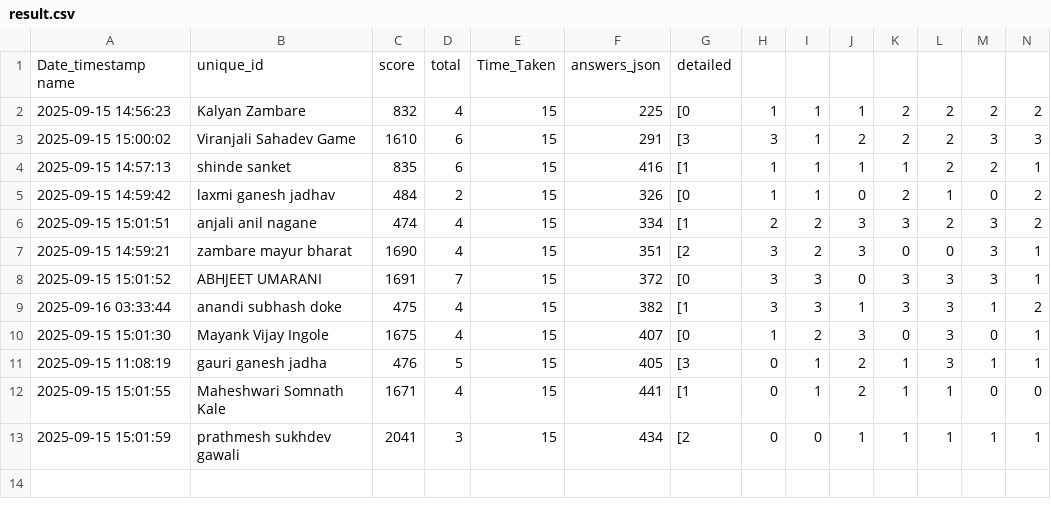
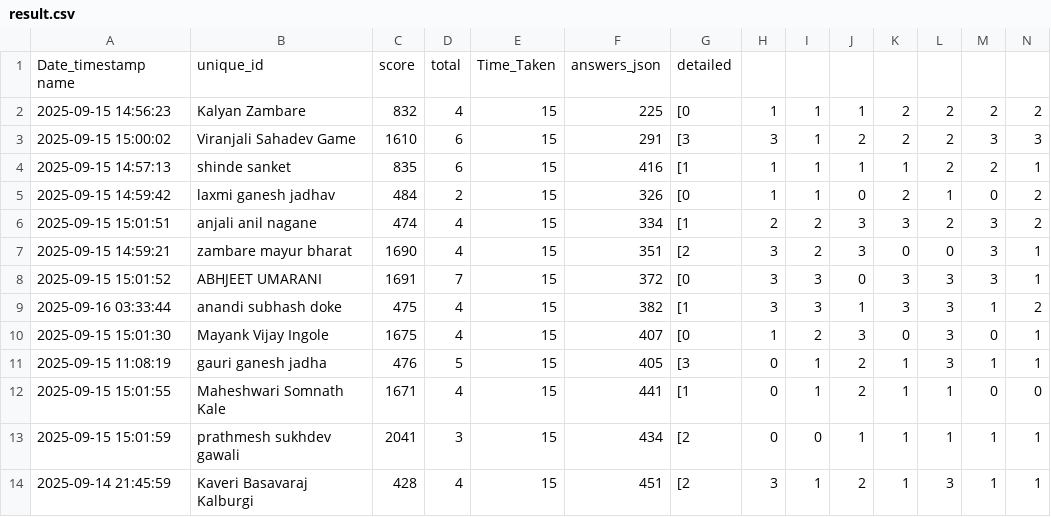
Before and after one commit to molesuraj08/OLYMPUS-RESULT, a CSV file: result.csv, drawn as a sheet; only a part is shown; rows hold the shown columns only; the diff names each change by its address in the sheet, - before the commit and + after, or states it on an @@ line.

Commit message:
Update results for Kaveri Basavaraj Kalburgi

```diff
--- a/result.csv
+++ b/result.csv
+row 14: 2025-09-14 21:45:59 | Kaveri Basavaraj Kalburgi | 428 | 4 | 15 | 451 | [2 | 3 | 1 | 2 | 1 | 3 | 1 | 1
```
